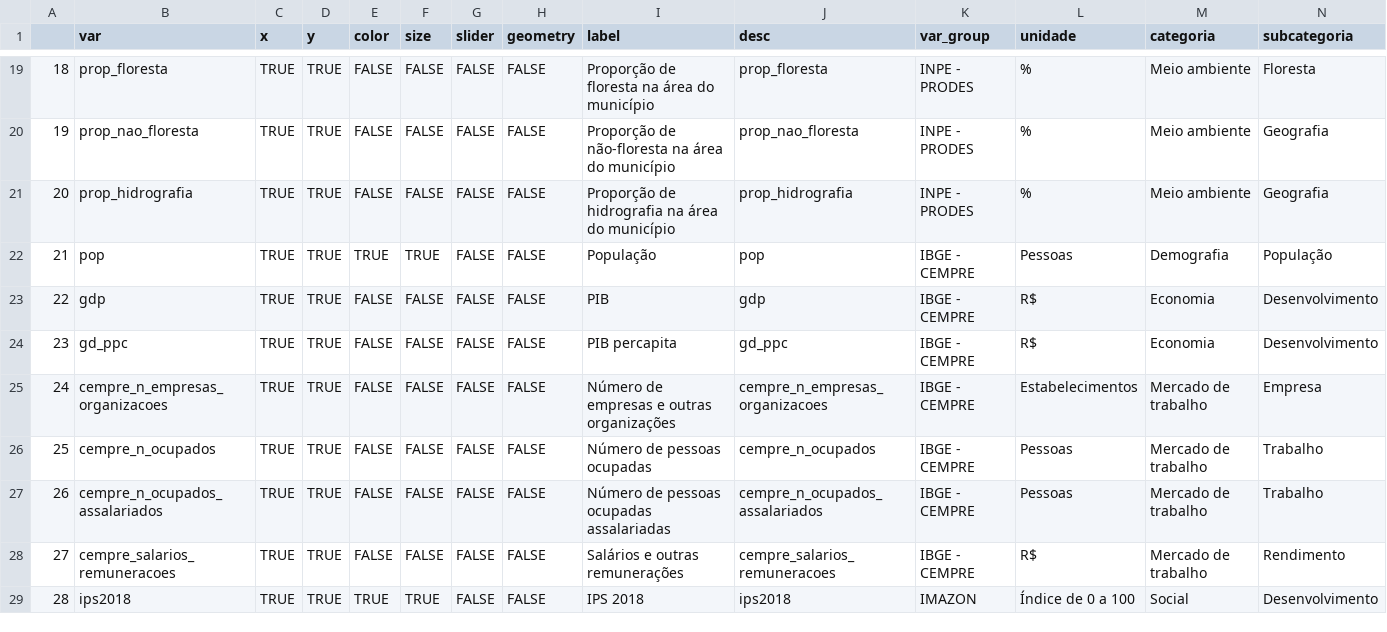
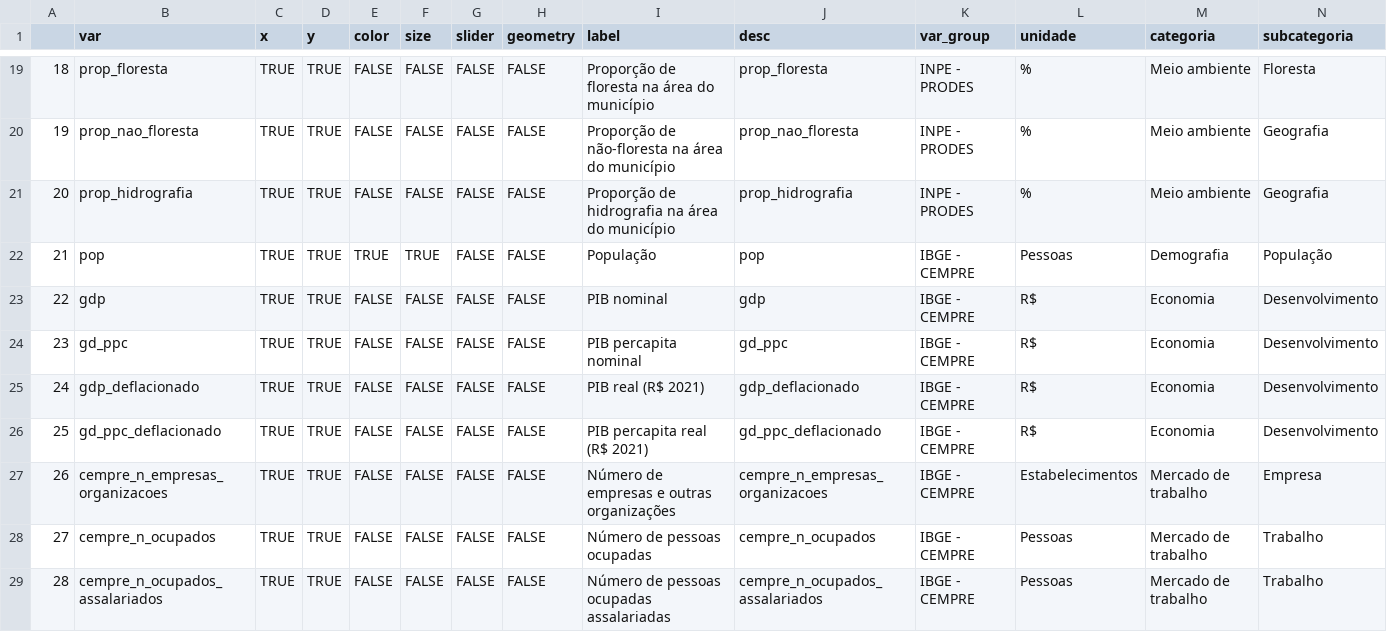
Before and after one commit to datazoompuc/datazoom_viz, a CSV file: data/dz_munic_dic.csv, drawn as a sheet; only a part is shown, gaps mark what is left out; the shorter side is filled out with more unchanged rows; addresses are those after the commit; the diff names each change by its address in the sheet, - before the commit and + after, or states it on an @@ line.

Commit message:
Inserir PIB Deflacionado no dz_munic

```diff
--- a/data/dz_munic_dic.csv
+++ b/data/dz_munic_dic.csv
-I23 (label): PIB
+I23 (label): PIB nominal
-I24 (label): PIB percapita
+I24 (label): PIB percapita nominal
+row 25: 24 | gdp_deflacionado | TRUE | TRUE | FALSE | FALSE | FALSE | FALSE | PIB real (R$ 2021) | gdp_deflacionado | IBGE - CEMPRE | R$ | Economia | Desenvolvimento
+row 26: 25 | gd_ppc_deflacionado | TRUE | TRUE | FALSE | FALSE | FALSE | FALSE | PIB percapita real (R$ 2021) | gd_ppc_deflacionado | IBGE - CEMPRE | R$ | Economia | Desenvolvimento
@@ column A renumbered from row 27 down @@
```
Also changed, not shown: 5 other files.
